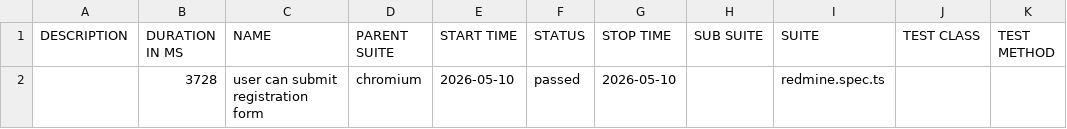
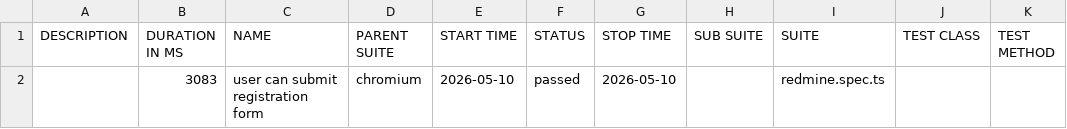
Before and after one commit to PashaDnipro-WS/Playwright, a CSV file: data/suites.csv, drawn as a sheet.

```diff
--- a/data/suites.csv
+++ b/data/suites.csv
@@ -1,2 +1,2 @@
 "DESCRIPTION","DURATION IN MS","NAME","PARENT SUITE","START TIME","STATUS","STOP TIME","SUB SUITE","SUITE","TEST CLASS","TEST METHOD"
-"","3728","user can submit registration form","chromium","2026-05-10","passed","2026-05-10","","redmine.spec.ts","",""
+"","3083","user can submit registration form","chromium","2026-05-10","passed","2026-05-10","","redmine.spec.ts","",""
```
Also changed, not shown: 22 other files.
